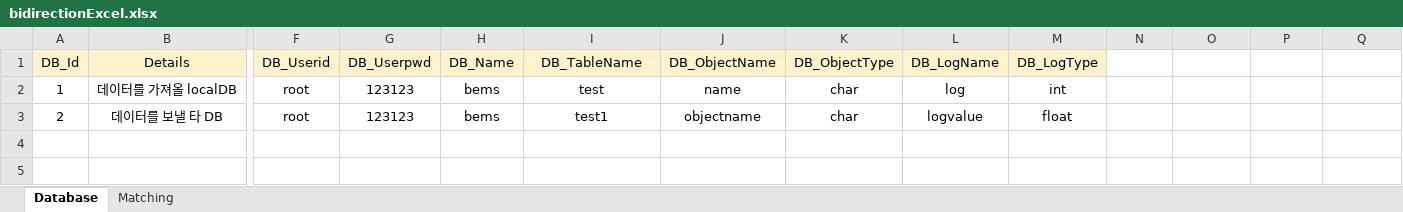
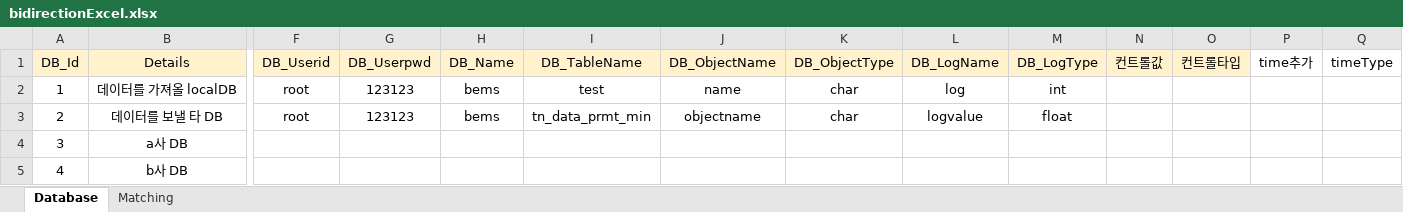
Before and after one commit to sungyeon-0975/Bems_modbus_poll, an Excel workbook: new/bidirectionExcel.xlsx, sheet Database, drawn as a sheet; only a part is shown, gaps mark what is left out; values as stored, in another font and other column widths than the file's, no borders; rows hold the shown columns only; the diff names each change by its address in the sheet, - before the commit and + after, or states it on an @@ line.

```diff
--- a/new/bidirectionExcel.xlsx (sheet Database)
+++ b/new/bidirectionExcel.xlsx (sheet Database)
-N1: (empty)
+N1: 컨트롤값
-N1:O1 fill: none
+N1:O1 fill: #FFF2CC
-O1: (empty)
+O1: 컨트롤타입
-P1: (empty)
+P1: time추가
-Q1: (empty)
+Q1: timeType
-I3 (DB_TableName): test1
+I3 (DB_TableName): tn_data_prmt_min
+row 4: 3 | a사 DB
+row 5: 4 | b사 DB
```
Also changed, not shown: sheet Matching, 1 other file.
